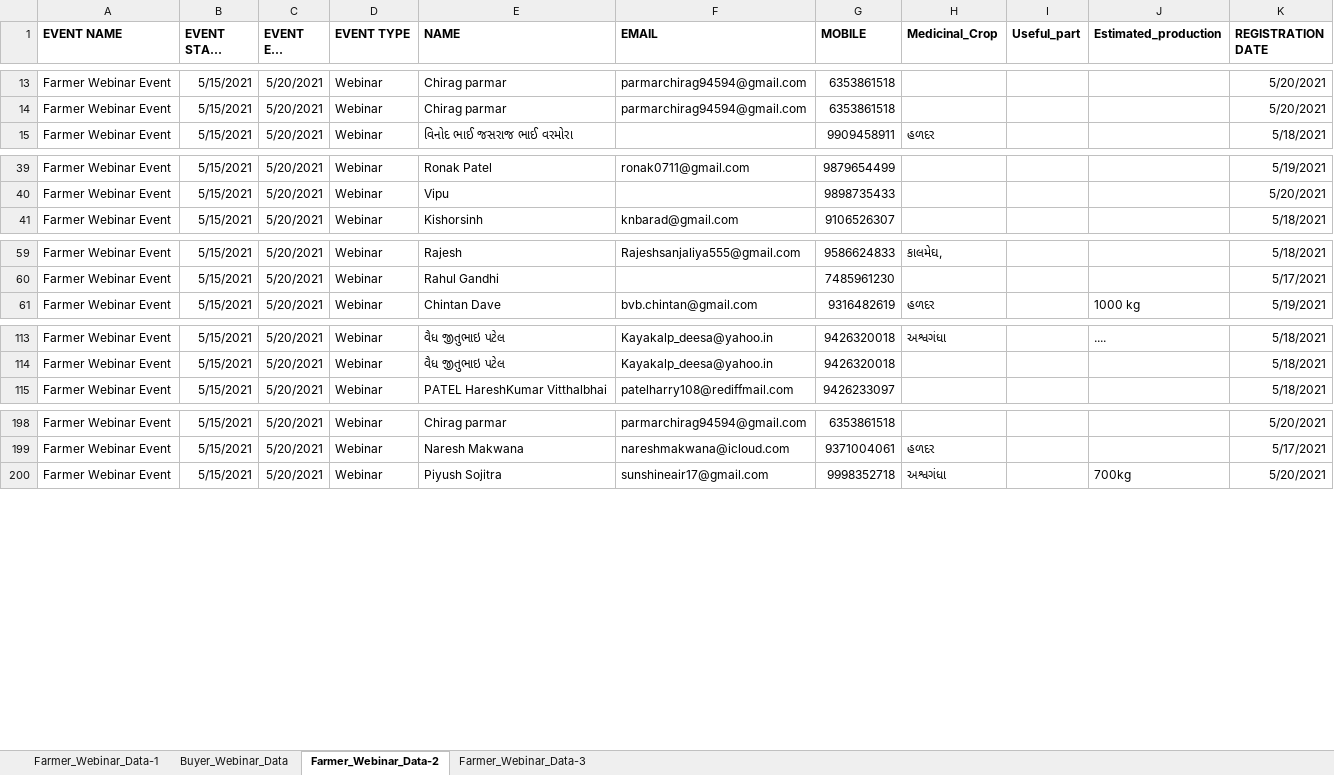
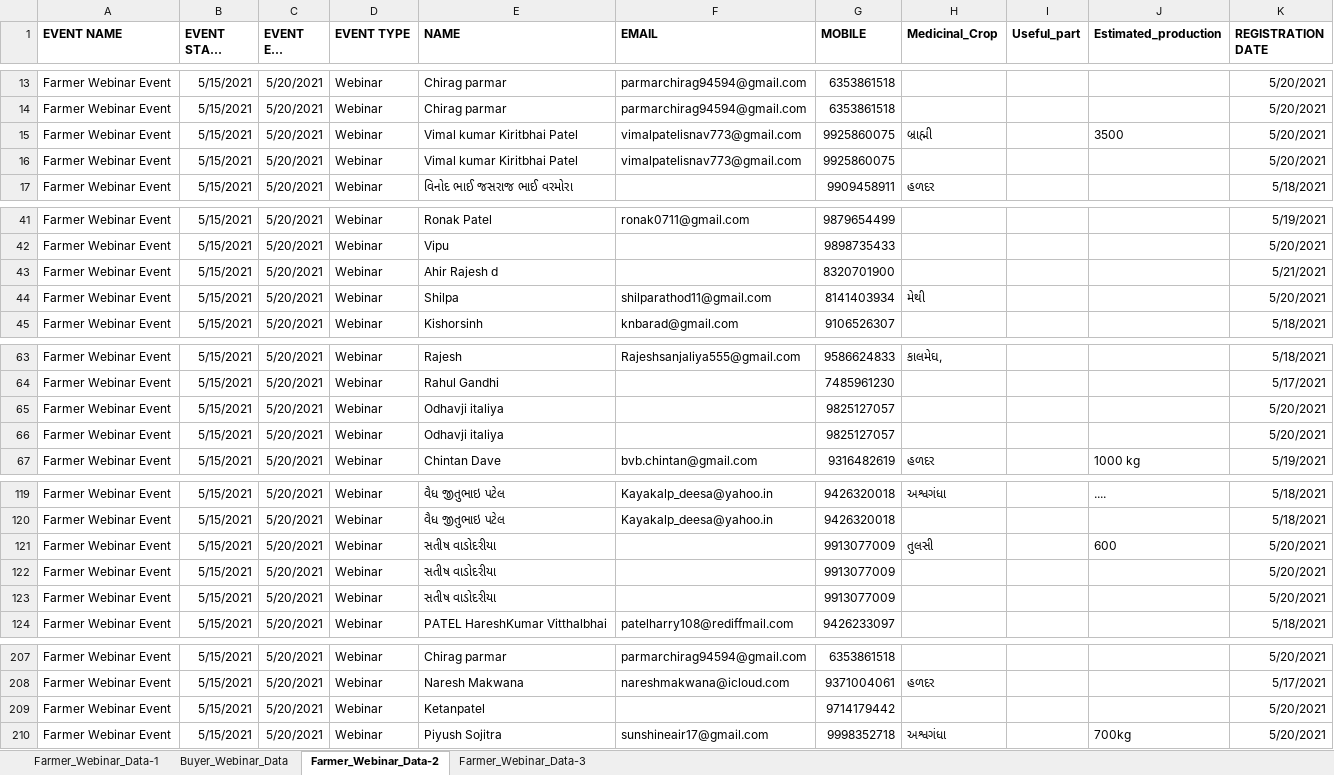
Before and after one commit to ChinmaySomani/infoware, an Excel workbook: Exported Webinar Data.xlsx, sheet Farmer_Webinar_Data-2, drawn as a sheet; only a part is shown, gaps mark what is left out; long unchanged cells end in …; values as stored, in another font and other column widths than the file's, no borders; the diff names each change by its address in the sheet, - before the commit and + after, or states it on an @@ line.

```diff
--- a/Exported Webinar Data.xlsx (sheet Farmer_Webinar_Data-2)
+++ b/Exported Webinar Data.xlsx (sheet Farmer_Webinar_Data-2)
+row 15: Farmer Webinar Event | 5/15/2021 | 5/20/2021 | Webinar | Vimal kumar Kiritbhai Patel | vimalpatelisnav773@gmail.com | 9925860075 | બ્રાહ્મી |  | 3500 | 5/20/2021
+row 16: Farmer Webinar Event | 5/15/2021 | 5/20/2021 | Webinar | Vimal kumar Kiritbhai Patel | vimalpatelisnav773@gmail.com | 9925860075 |  |  |  | 5/20/2021
+row 43: Farmer Webinar Event | 5/15/2021 | 5/20/2021 | Webinar | Ahir Rajesh d |  | 8320701900 |  |  |  | 5/21/2021
+row 44: Farmer Webinar Event | 5/15/2021 | 5/20/2021 | Webinar | Shilpa | shilparathod11@gmail.com | 8141403934 | મેથી |  |  | 5/20/2021
+row 65: Farmer Webinar Event | 5/15/2021 | 5/20/2021 | Webinar | Odhavji italiya |  | 9825127057 |  |  |  | 5/20/2021
+row 66: Farmer Webinar Event | 5/15/2021 | 5/20/2021 | Webinar | Odhavji italiya |  | 9825127057 |  |  |  | 5/20/2021
+row 121: Farmer Webinar Event | 5/15/2021 | 5/20/2021 | Webinar | સતીષ વાડોદરીયા |  | 9913077009 | તુલસી |  | 600 | 5/20/2021
+row 122: Farmer Webinar Event | 5/15/2021 | 5/20/2021 | Webinar | સતીષ વાડોદરીયા |  | 9913077009 |  |  |  | 5/20/2021
+row 123: Farmer Webinar Event | 5/15/2021 | 5/20/2021 | Webinar | સતીષ વાડોદરીયા |  | 9913077009 |  |  |  | 5/20/2021
+row 209: Farmer Webinar Event | 5/15/2021 | 5/20/2021 | Webinar | Ketanpatel |  | 9714179442 |  |  |  | 5/20/2021
```
Also changed, not shown: sheet Farmer_Webinar_Data-1, sheet Farmer_Webinar_Data-3, sheet Buyer_Webinar_Data, 1 other file.
